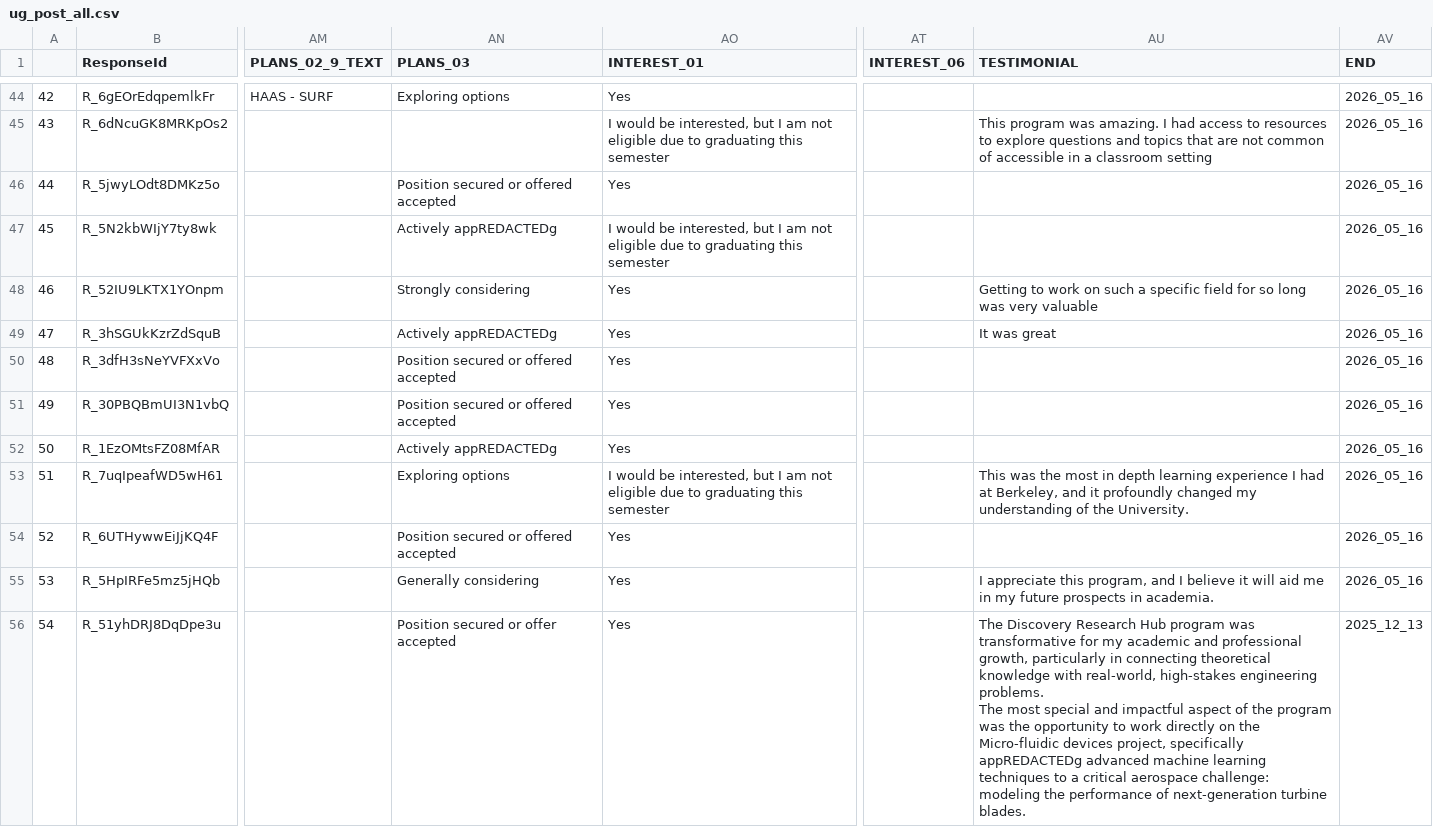
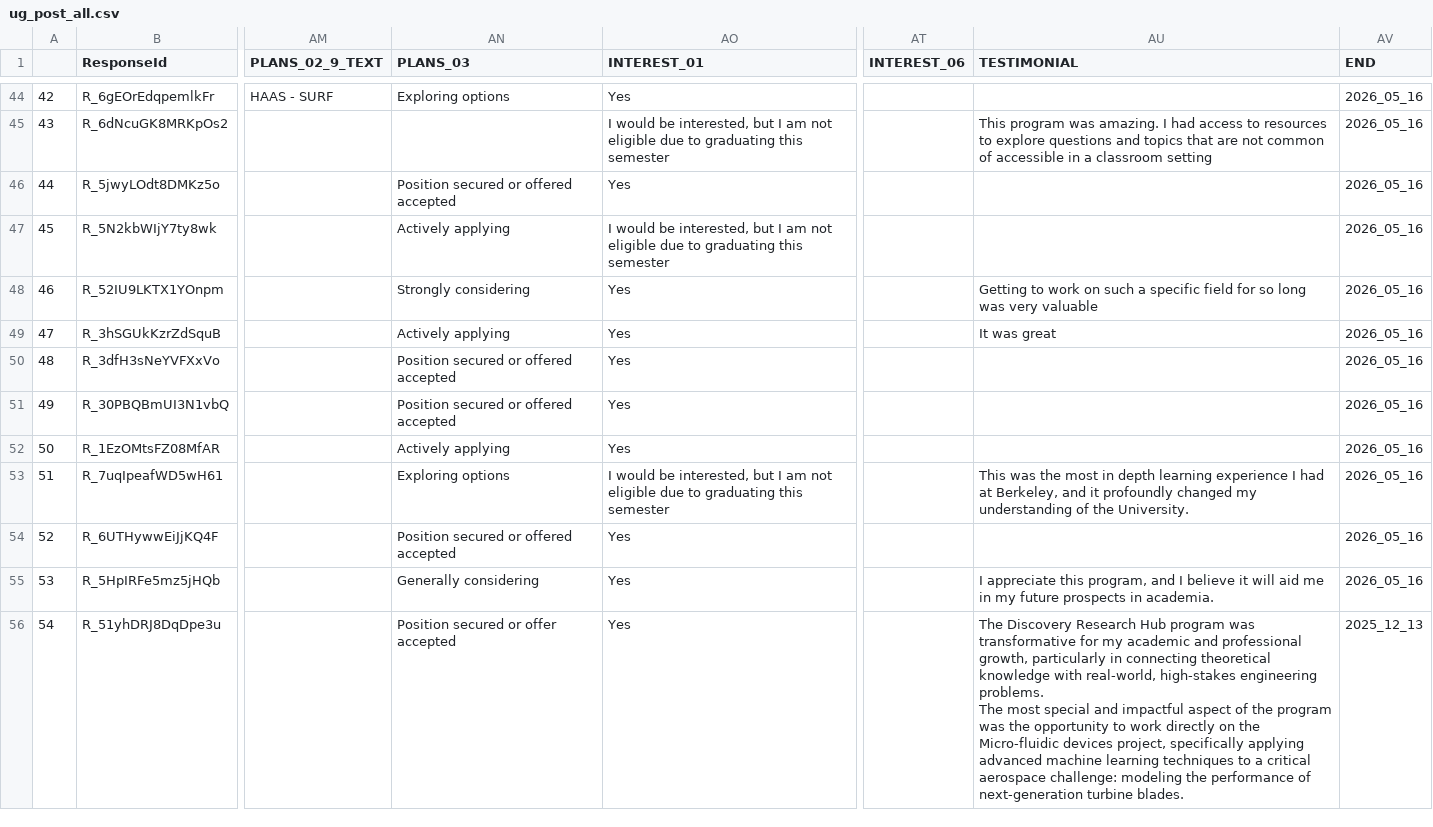
Before and after one commit to chrystalchern/disco-hubs-dash-2526, a CSV file: ug_post_all.csv, drawn as a sheet; only a part is shown, gaps mark what is left out; the diff covers the shown part only; the diff names each change by its address in the sheet, - before the commit and + after, or states it on an @@ line.

```diff
--- a/ug_post_all.csv
+++ b/ug_post_all.csv
-AN47 (PLANS_03): Actively appREDACTEDg
+AN47 (PLANS_03): Actively applying
-AN49 (PLANS_03): Actively appREDACTEDg
+AN49 (PLANS_03): Actively applying
-AN52 (PLANS_03): Actively appREDACTEDg
+AN52 (PLANS_03): Actively applying
-AU56 (TESTIMONIAL): …project, specifically appREDACTEDg advanced machine…
+AU56 (TESTIMONIAL): …project, specifically applying advanced machine…
```
Also changed, not shown: 19 edited cells elsewhere in this file, ug_post_only.csv, ug_pre_all.csv, 2 other files.
